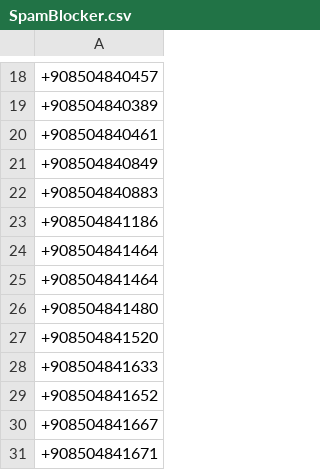
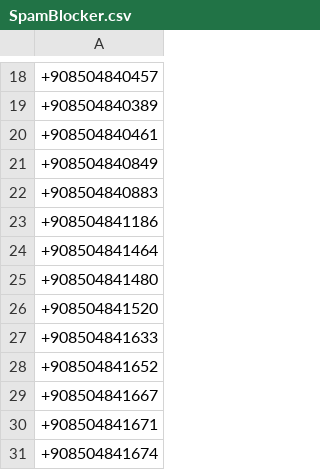
Before and after one commit to symbuzzer/Turkish-Spam-Numbers, a CSV file: SpamBlocker.csv, drawn as a sheet; only a part is shown, gaps mark what is left out; the shorter side is filled out with more unchanged rows; the diff names each change by its address in the sheet, - before the commit and + after, or states it on an @@ line.

```diff
--- a/SpamBlocker.csv
+++ b/SpamBlocker.csv
-row 25: +908504841464
```
Also changed, not shown: 3 other files.
